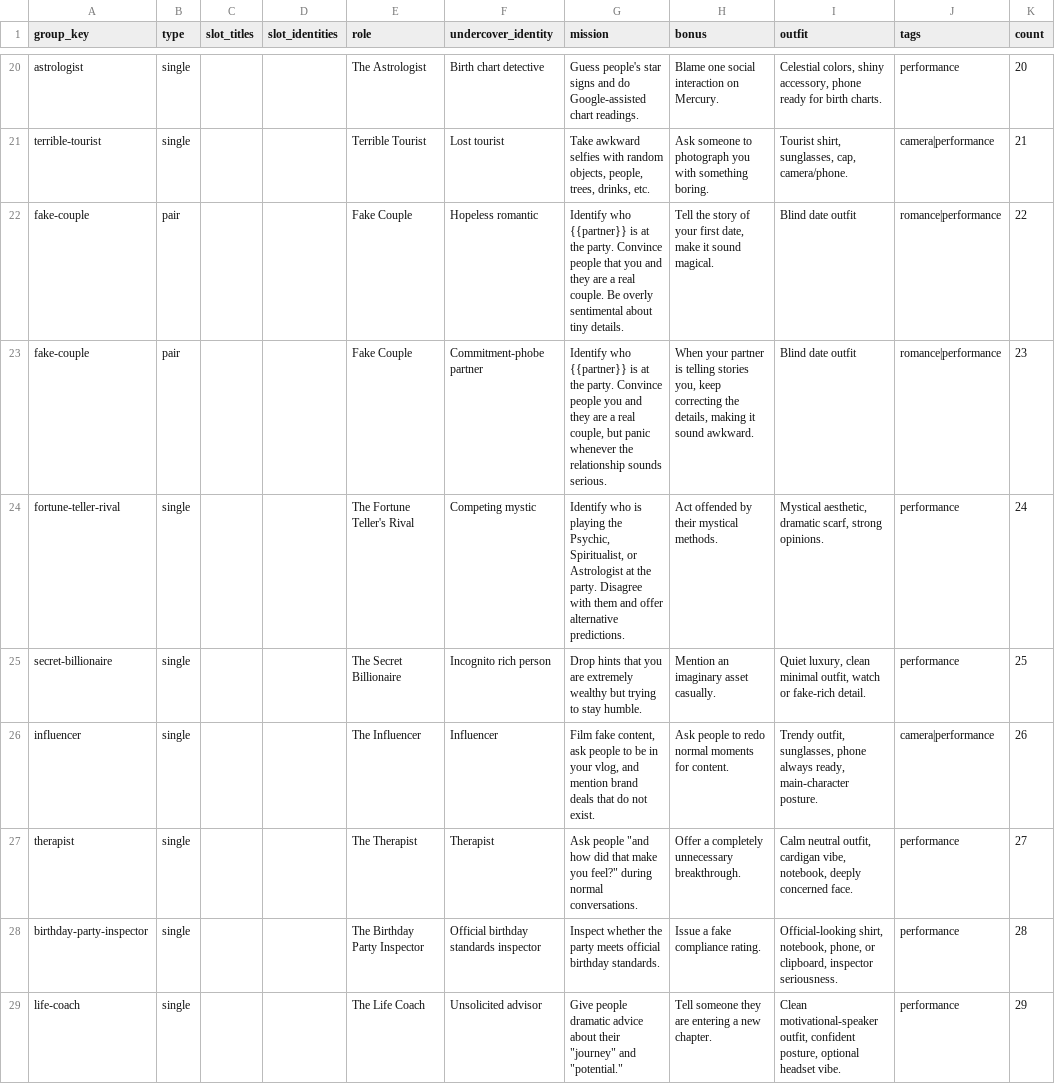
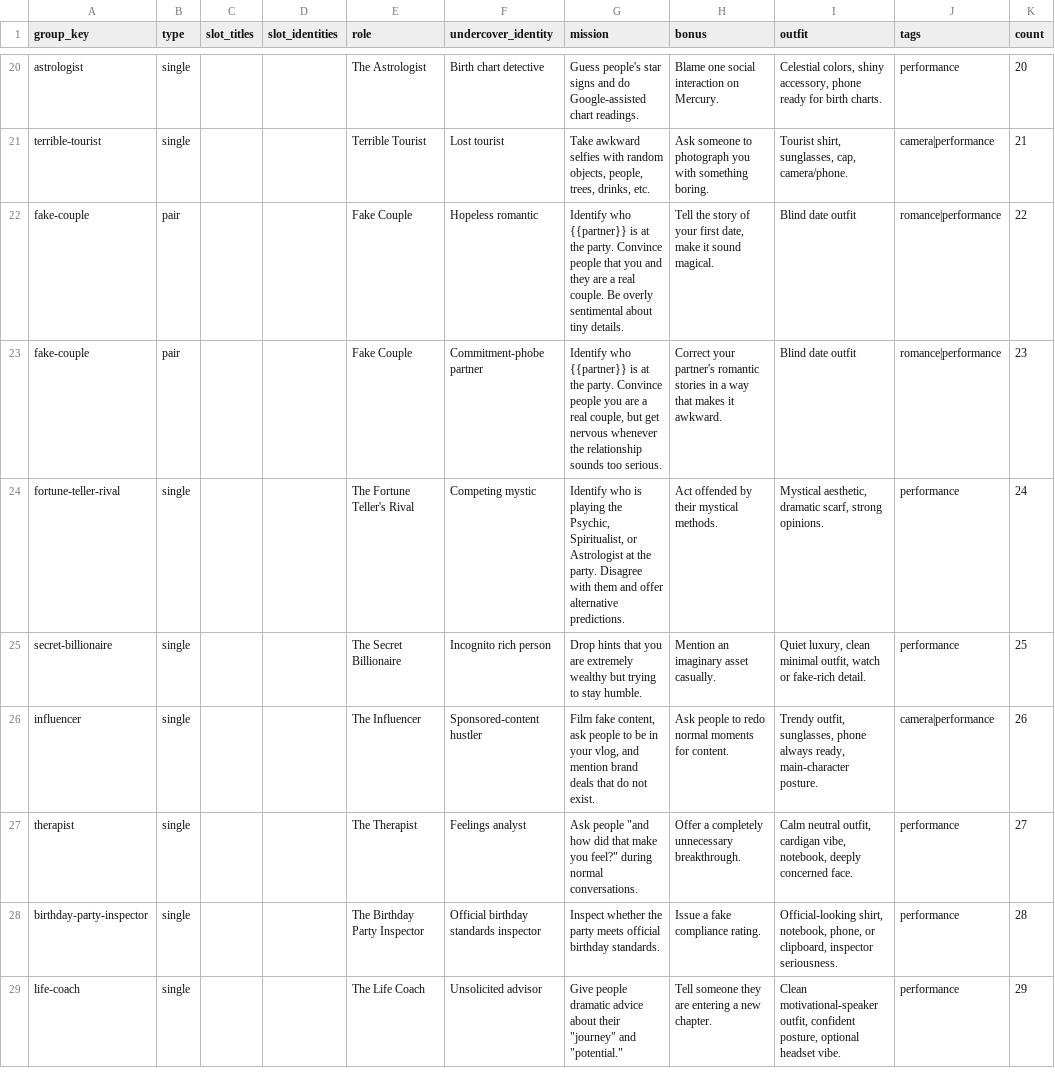
Before and after one commit to senyakk/undercover_identity, a CSV file: roles.csv, drawn as a sheet; only a part is shown, gaps mark what is left out; the diff covers the shown part only; the diff names each change by its address in the sheet, - before the commit and + after, or states it on an @@ line.

```diff
--- a/roles.csv
+++ b/roles.csv
-G23 (mission): …people you and they are a real couple, but panic whenever the relationship sounds serious.
+G23 (mission): …people you are a real couple, but get nervous whenever the relationship sounds too serious.
-H23 (bonus): When your partner is telling stories you, keep correcting the details, making it sound awkward.
+H23 (bonus): Correct your partner's romantic stories in a way that makes it awkward.
-F26 (undercover_identity): Influencer
+F26 (undercover_identity): Sponsored-content hustler
-F27 (undercover_identity): Therapist
+F27 (undercover_identity): Feelings analyst
```
Also changed, not shown: 6 edited cells elsewhere in this file, 2 other files.
